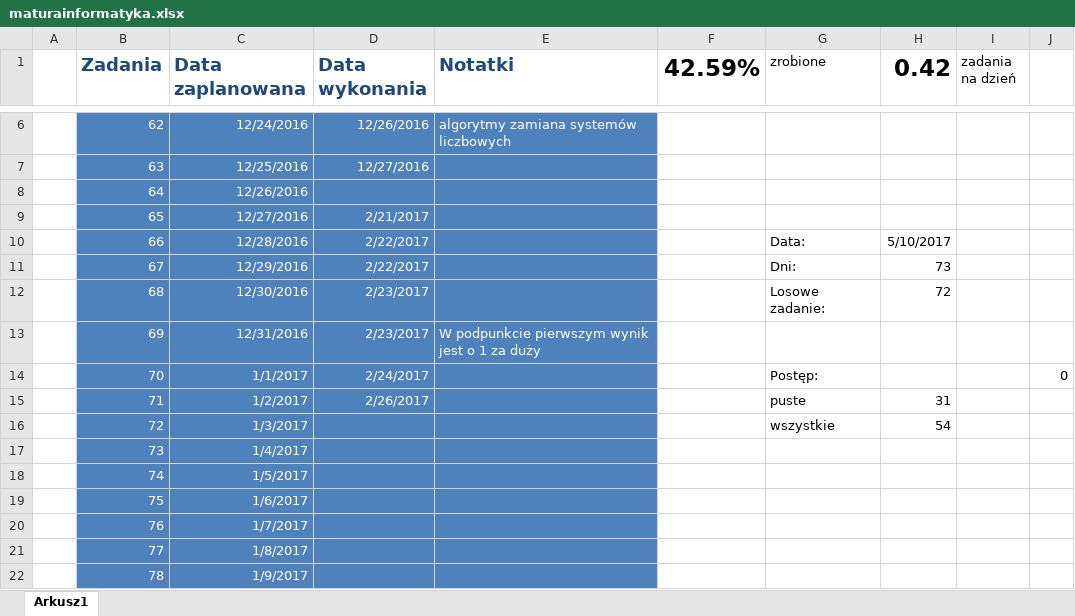
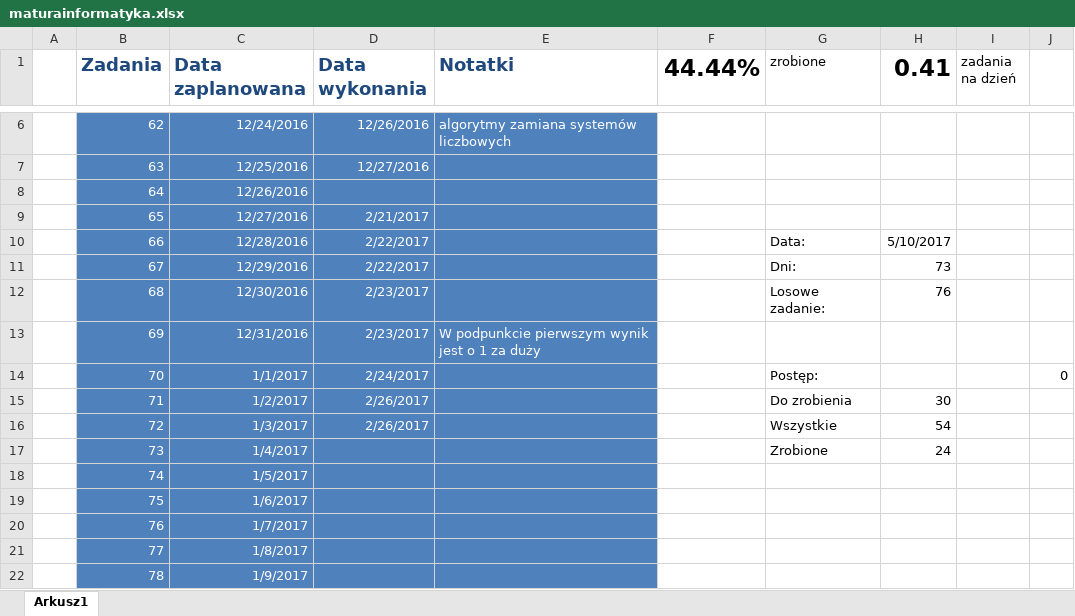
Before and after one commit to piotrek-k/MaturaZbiorZadan, an Excel workbook: maturainformatyka.xlsx, sheet Arkusz1, drawn as a sheet; only a part is shown, gaps mark what is left out; values as stored, in another font and other column widths than the file's, no borders; conditional formats not drawn; the diff names each change by its address in the sheet, - before the commit and + after, or states it on an @@ line.

```diff
--- a/maturainformatyka.xlsx (sheet Arkusz1)
+++ b/maturainformatyka.xlsx (sheet Arkusz1)
-F1: 42.59%
+F1: 44.44%
-H1: 0.42
+H1: 0.41
-H12 (0.41): 72
+H12 (0.41): 76
-G15 (zrobione): puste
+G15 (zrobione): Do zrobienia
-H15 (0.41): 31
+H15 (0.41): 30
-D16 (Data wykonania): (empty)
+D16 (Data wykonania): 2/26/2017
-G16 (zrobione): wszystkie
+G16 (zrobione): Wszystkie
-G17 (zrobione): (empty)
+G17 (zrobione): Zrobione
-H17 (0.41): (empty)
+H17 (0.41): 24
```
Also changed, not shown: 2 other files.
